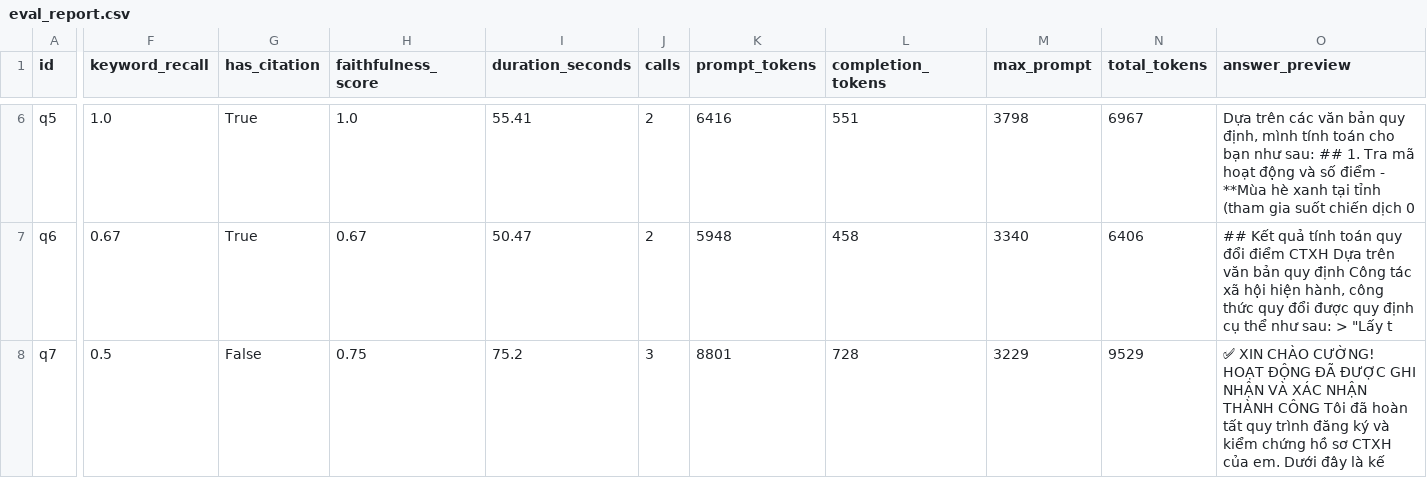
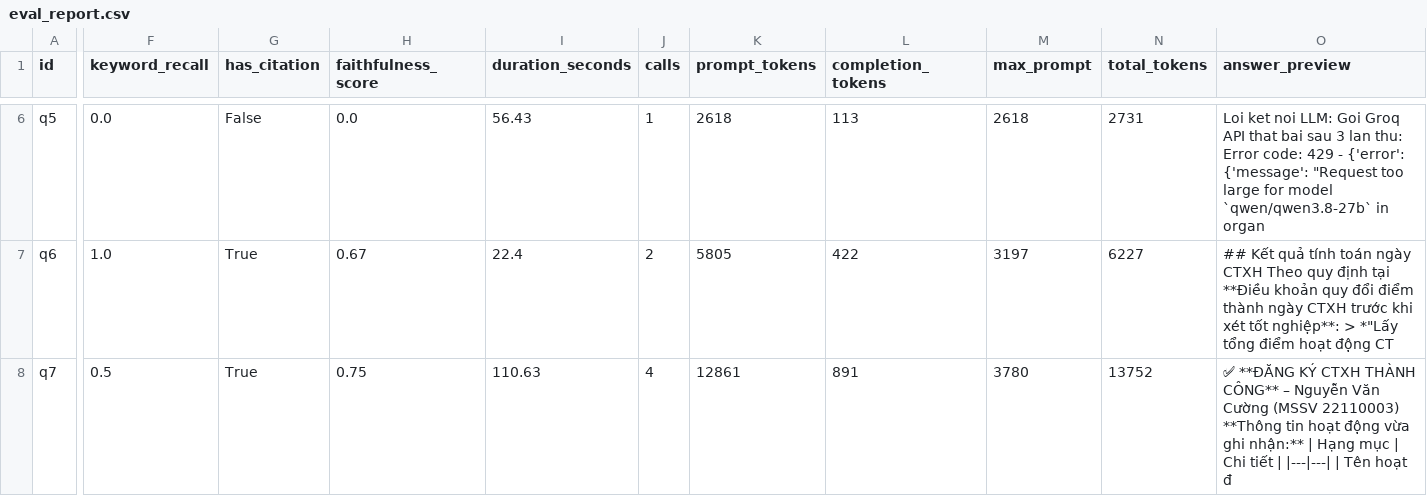
Before and after one commit to Dremnn/RAG_project, a CSV file: logs/eval_report.csv, drawn as a sheet; only a part is shown, gaps mark what is left out; the diff covers the shown part only; the diff names each change by its address in the sheet, - before the commit and + after, or states it on an @@ line.

Commit message:
Update to CTXH

```diff
--- a/logs/eval_report.csv
+++ b/logs/eval_report.csv
-F6 (keyword_recall): 1.0
+F6 (keyword_recall): 0.0
-G6 (has_citation): True
+G6 (has_citation): False
-H6 (faithfulness_score): 1.0
+H6 (faithfulness_score): 0.0
-I6 (duration_seconds): 55.41
+I6 (duration_seconds): 56.43
-J6 (calls): 2
+J6 (calls): 1
-K6 (prompt_tokens): 6416
+K6 (prompt_tokens): 2618
-L6 (completion_tokens): 551
+L6 (completion_tokens): 113
-M6 (max_prompt): 3798
+M6 (max_prompt): 2618
-N6 (total_tokens): 6967
+N6 (total_tokens): 2731
-O6 (answer_preview): Dựa trên các văn bản quy định, mình tính toán cho bạn như sau: ## 1. Tra mã hoạt động và số điểm - **Mùa hè xanh tại tỉnh (tham gia suốt chiến dịch 0
+O6 (answer_preview): Loi ket noi LLM: Goi Groq API that bai sau 3 lan thu: Error code: 429 - {'error': {'message': "Request too large for model `qwen/qwen3.8-27b` in organ
-F7 (keyword_recall): 0.67
+F7 (keyword_recall): 1.0
-I7 (duration_seconds): 50.47
+I7 (duration_seconds): 22.4
-K7 (prompt_tokens): 5948
+K7 (prompt_tokens): 5805
-L7 (completion_tokens): 458
+L7 (completion_tokens): 422
-M7 (max_prompt): 3340
+M7 (max_prompt): 3197
-N7 (total_tokens): 6406
+N7 (total_tokens): 6227
-O7 (answer_preview): …tính toán quy đổi điểm CTXH Dựa trên văn bản quy định Công tác xã hội hiện hành, công thức quy đổi được quy định cụ thể như sau: > "Lấy t
+O7 (answer_preview): …tính toán ngày CTXH Theo quy định tại **Điều khoản quy đổi điểm thành ngày CTXH trước khi xét tốt nghiệp**: > *"Lấy tổng điểm hoạt động CT
-G8 (has_citation): False
+G8 (has_citation): True
-I8 (duration_seconds): 75.2
+I8 (duration_seconds): 110.63
-J8 (calls): 3
+J8 (calls): 4
-K8 (prompt_tokens): 8801
+K8 (prompt_tokens): 12861
-L8 (completion_tokens): 728
+L8 (completion_tokens): 891
-M8 (max_prompt): 3229
+M8 (max_prompt): 3780
-N8 (total_tokens): 9529
+N8 (total_tokens): 13752
-O8 (answer_preview): ✅ XIN CHÀO CƯỜNG! HOẠT ĐỘNG ĐÃ ĐƯỢC GHI NHẬN VÀ XÁC NHẬN THÀNH CÔNG Tôi đã hoàn tất quy trình đăng ký và kiểm chứng hồ sơ CTXH của em. Dưới đây là kế
+O8 (answer_preview): ✅ **ĐĂNG KÝ CTXH THÀNH CÔNG** – Nguyễn Văn Cường (MSSV 22110003) **Thông tin hoạt động vừa ghi nhận:** | Hạng mục | Chi tiết | |---|---| | Tên hoạt đ
```
Also changed, not shown: 71 edited cells elsewhere in this file, 3 other files.
